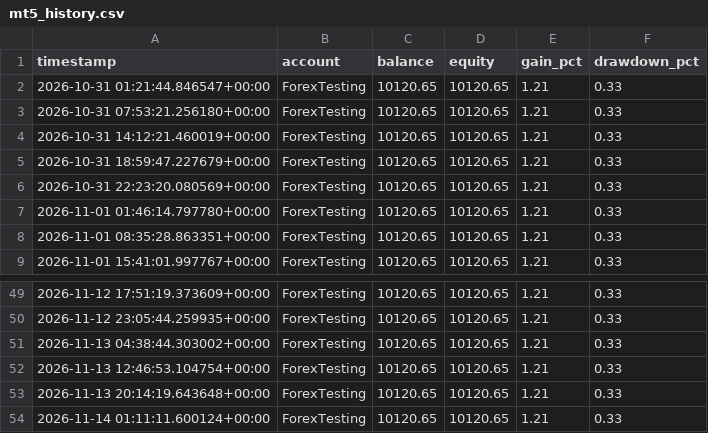
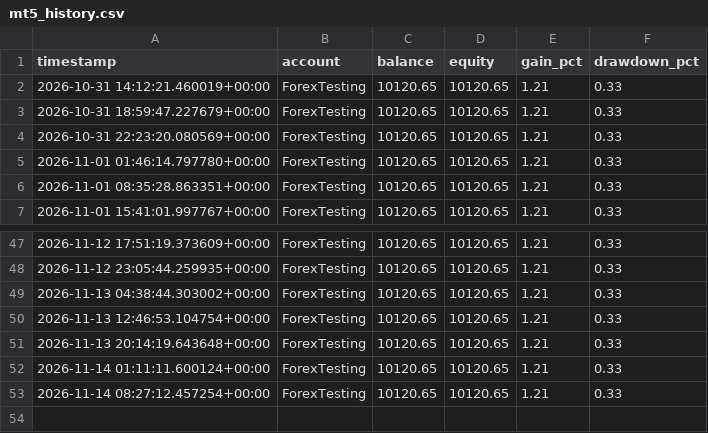
Before and after one commit to Jawa00007/ema-200-cross-alert, a CSV file: data/mt5_history.csv, drawn as a sheet; only a part is shown, gaps mark what is left out.

```diff
--- a/data/mt5_history.csv
+++ b/data/mt5_history.csv
@@ -1,4 +1,2 @@
 timestamp,account,balance,equity,gain_pct,drawdown_pct
-2026-10-31 01:21:44.846547+00:00,ForexTesting,10120.65,10120.65,1.21,0.33
-2026-10-31 07:53:21.256180+00:00,ForexTesting,10120.65,10120.65,1.21,0.33
 2026-10-31 14:12:21.460019+00:00,ForexTesting,10120.65,10120.65,1.21,0.33
@@ -54 +52,2 @@ timestamp,account,balance,equity,gain_pct,drawdown_pct
 2026-11-14 01:11:11.600124+00:00,ForexTesting,10120.65,10120.65,1.21,0.33
+2026-11-14 08:27:12.457254+00:00,ForexTesting,10120.65,10120.65,1.21,0.33
```
Also changed, not shown: 1 other file.
